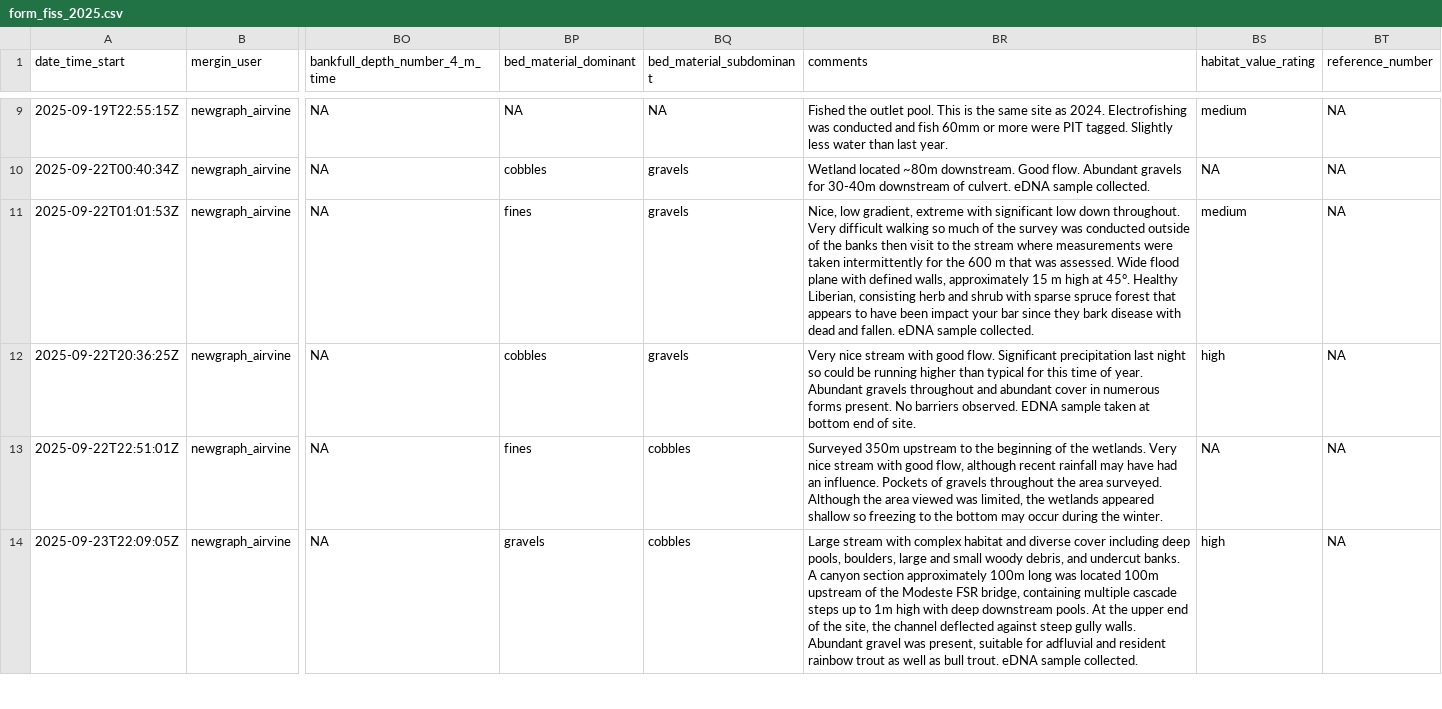
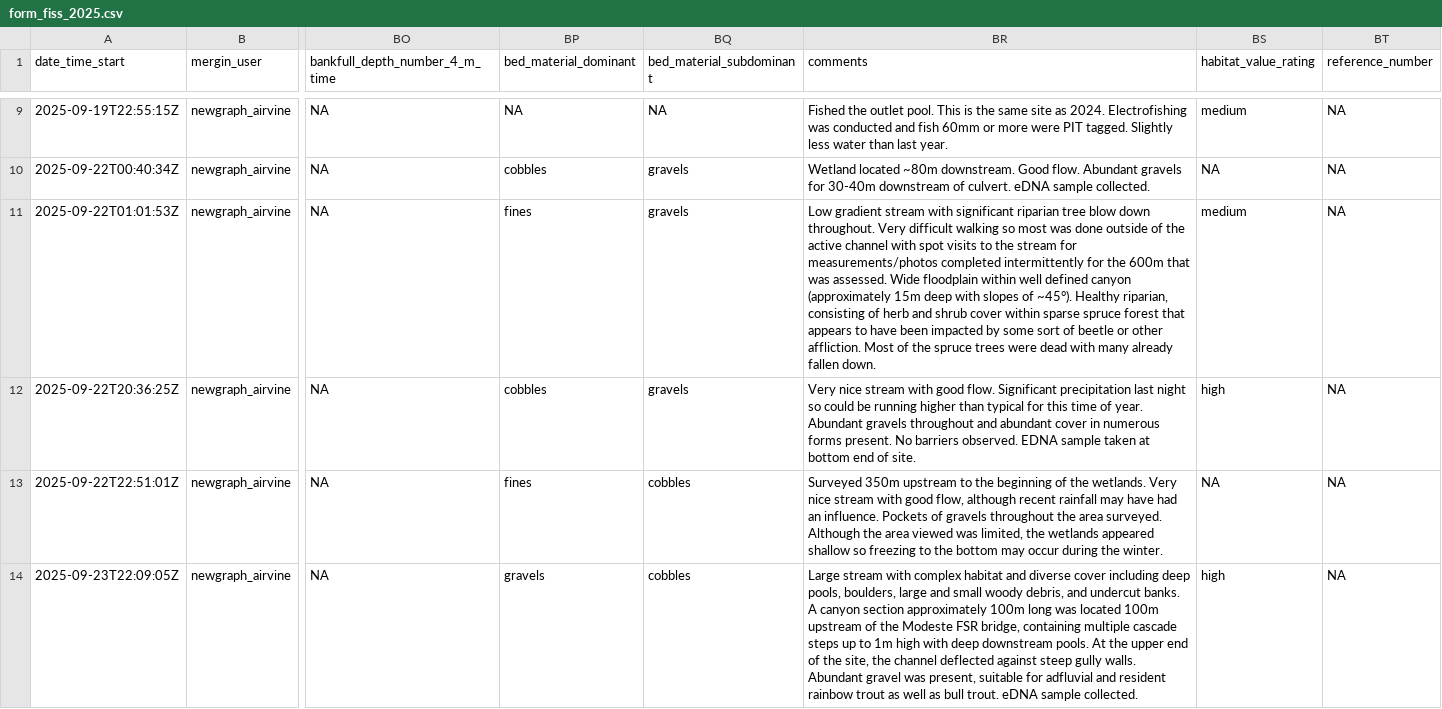
Before and after one commit to NewGraphEnvironment/fish_passage_peace_2025_reporting, a CSV file: data/backup/2025/form_fiss_2025.csv, drawn as a sheet; only a part is shown, gaps mark what is left out; the diff names each change by its address in the sheet, - before the commit and + after, or states it on an @@ line.

```diff
--- a/data/backup/2025/form_fiss_2025.csv
+++ b/data/backup/2025/form_fiss_2025.csv
-BR11 (comments): Nice, low gradient, extreme with significant low down throughout. Very difficult walking so much of the survey was conducted outside of the banks then visit to the stream where measurements were taken intermittently for the 600 m that was assessed. Wide flood plane with defined walls, approximately 15 m high at 45°. Healthy Liberian, consisting herb and shrub with sparse spruce forest that appears to have been impact your bar since they bark disease with dead and fallen. eDNA sample collected.
+BR11 (comments): Low gradient stream with significant riparian tree blow down throughout. Very difficult walking so most was done outside of the active channel with spot visits to the stream for measurements/photos completed intermittently for the 600m that was assessed. Wide floodplain within well defined canyon (approximately 15m deep with slopes of ~45°). Healthy riparian, consisting of herb and shrub cover within sparse spruce forest that appears to have been impacted by some sort of beetle or other affliction. Most of the spruce trees were dead with many already fallen down.
```
Also changed, not shown: data/backup/2025/form_monitoring_2025.csv, data/backup/2025/form_pscis_2025.csv, 18 other files.
